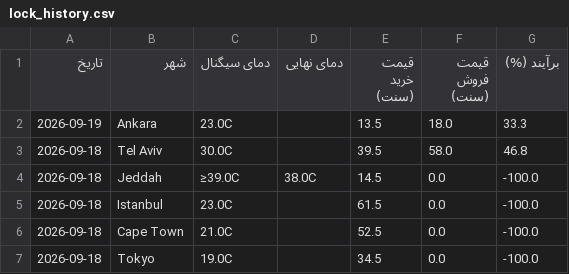
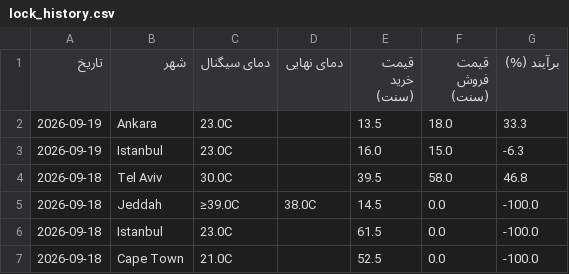
Before and after one commit to ericlamar008/weatherbot, a CSV file: data/lock_history.csv, drawn as a sheet; only a part is shown; the shorter side is filled out with more unchanged rows.

```diff
--- a/data/lock_history.csv
+++ b/data/lock_history.csv
@@ -2,2 +2,3 @@
 2026-09-19,Ankara,23.0C,,13.5,18.0,33.3
+2026-09-19,Istanbul,23.0C,,16.0,15.0,-6.3
 2026-09-18,Tel Aviv,30.0C,,39.5,58.0,46.8
```
Also changed, not shown: 1 other file.
